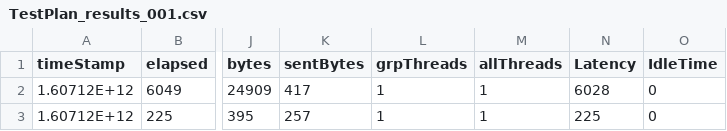
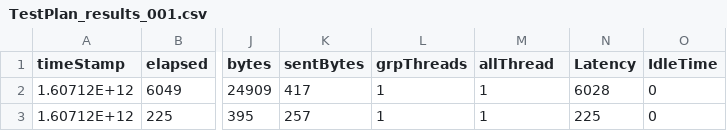
Before and after one commit to hseera/python-utilities, a CSV file: TestPlan_results_001.csv, drawn as a sheet; only a part is shown, gaps mark what is left out; the diff names each change by its address in the sheet, - before the commit and + after, or states it on an @@ line.

Commit message:
Update TestPlan_results_001.csv

```diff
--- a/TestPlan_results_001.csv
+++ b/TestPlan_results_001.csv
-M1: allThreads
+M1: allThread
```
